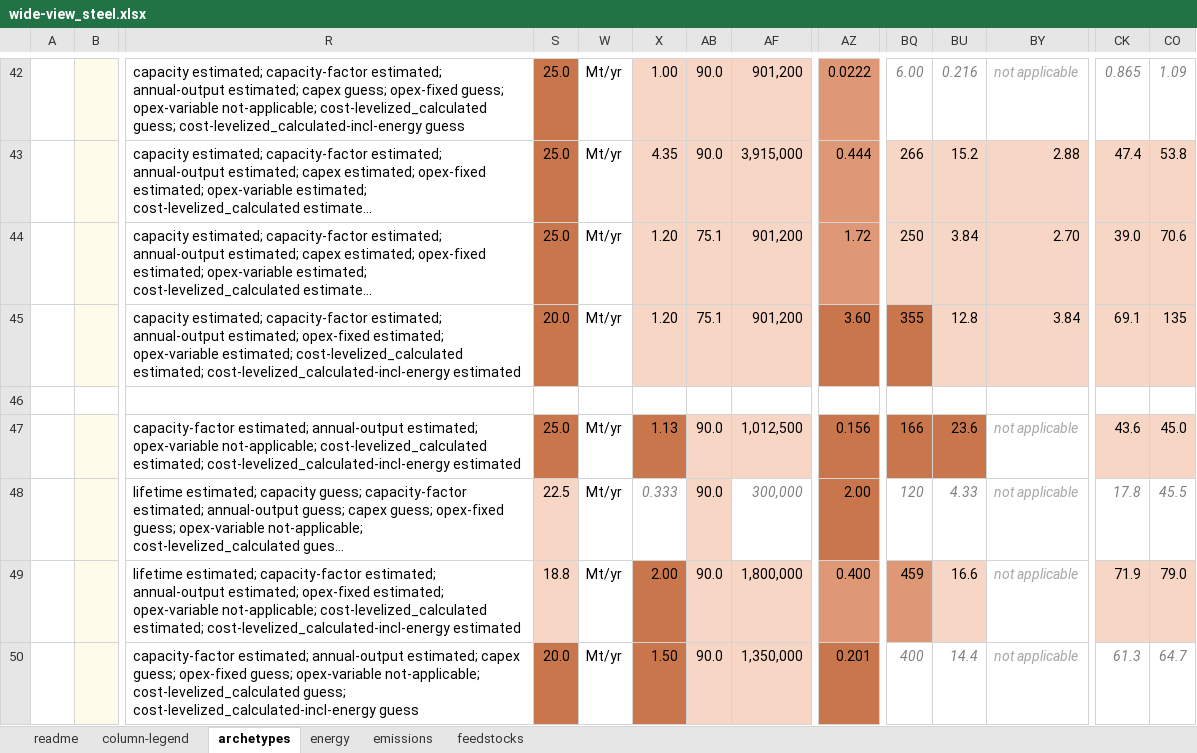
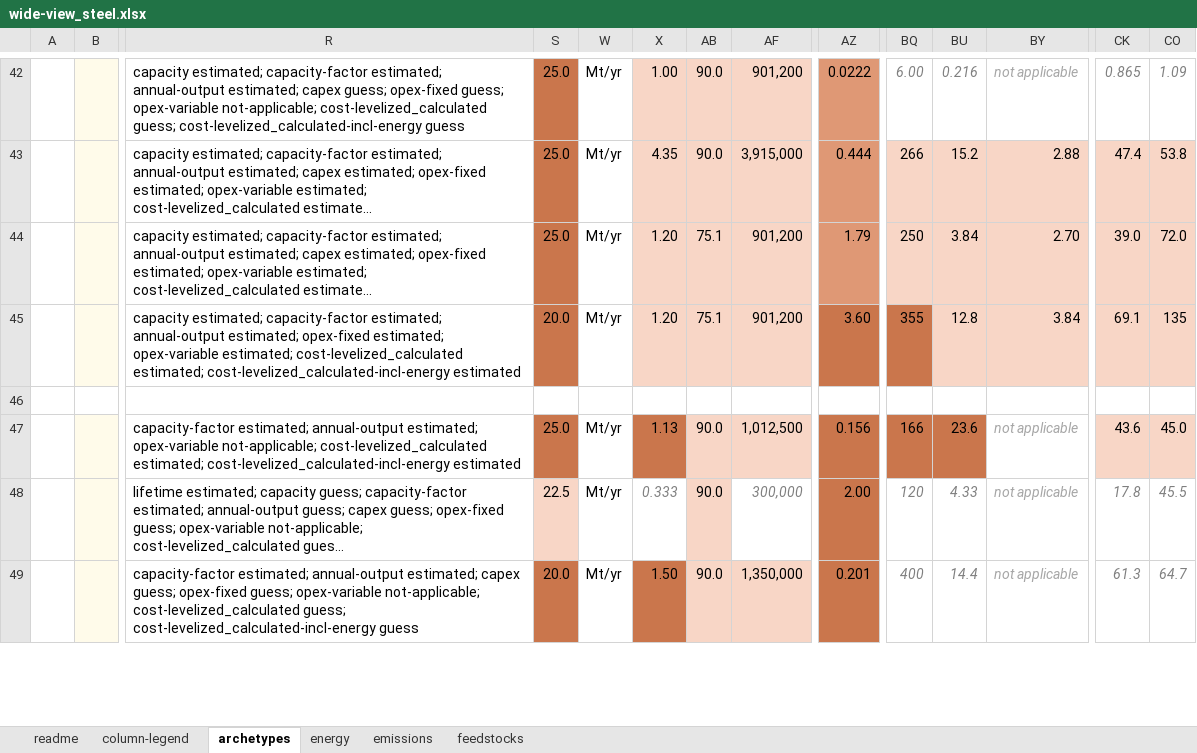
Before and after one commit to brad-griffin/cims_technology-database, an Excel workbook: review-packages/review-package_steel/wide-view_steel.xlsx, sheet archetypes, drawn as a sheet; only a part is shown, gaps mark what is left out; long unchanged cells end in …; values as stored, in another font and other column widths than the file's, no borders; removed rows and columns are numbered as before the commit, all else as after; rows hold the shown columns only; the diff covers the shown part only; the diff names each change by its address in the sheet, - before the commit and + after, or states it on an @@ line.

```diff
--- a/review-packages/review-package_steel/wide-view_steel.xlsx (sheet archetypes)
+++ b/review-packages/review-package_steel/wide-view_steel.xlsx (sheet archetypes)
-AZ44: 1.72
+AZ44: 1.79
-CO44: 70.6
+CO44: 72.0
-row 49:  |  | lifetime estimated; capacity-factor estimated; annual-output estimated; opex-fixed estimated; opex-variable not-applicable; cost-levelized_calculated estimated; cost-levelized_calculated-incl-energy estimated | 18.8 | Mt/yr | 2.00 | 90.0 | 1,800,000 | 0.400 | 459 | 16.6 | not applicable | 71.9 | 79.0
```
Also changed, not shown: 4 added rows, 3 removed rows, 17 edited cells and cell formats elsewhere in this sheet, sheet energy, sheet emissions, sheet feedstocks, hidden cells, 56 other files.
